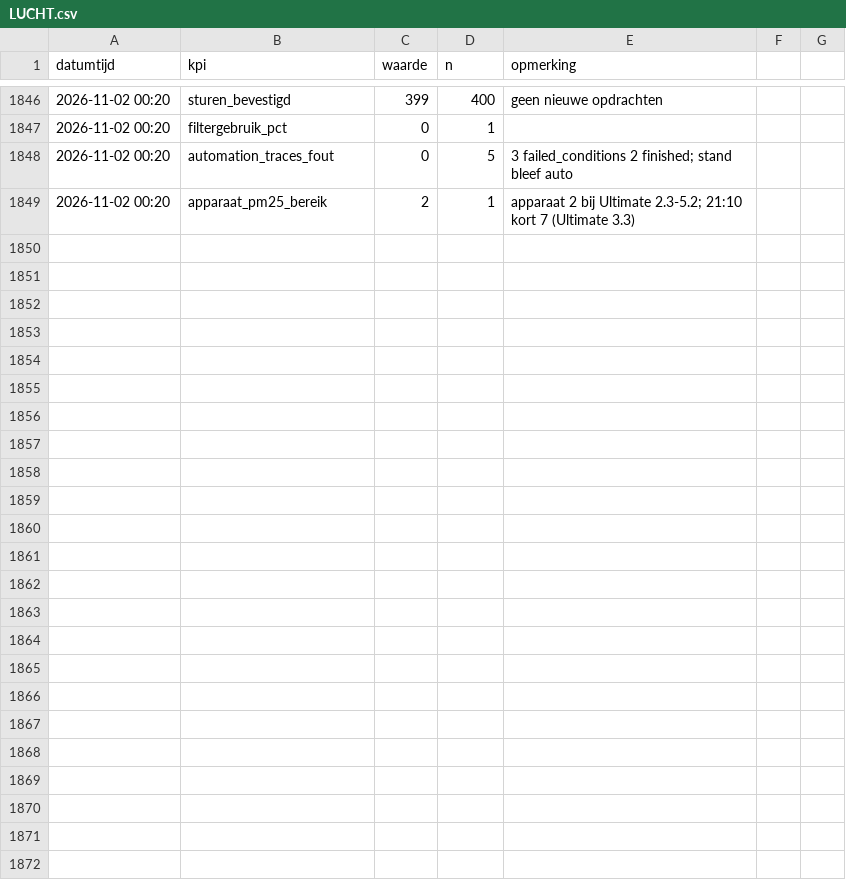
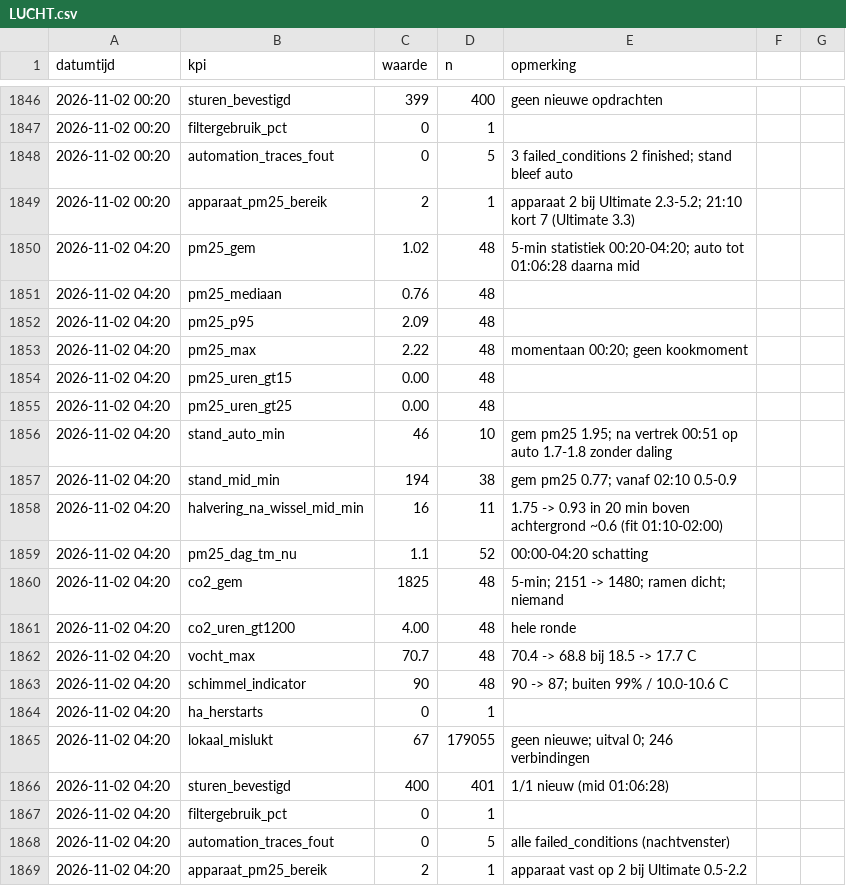
Before and after one commit to Roedie84/Energy-Management-System, a CSV file: LUCHT.csv, drawn as a sheet; only a part is shown, gaps mark what is left out.

```diff
--- a/LUCHT.csv
+++ b/LUCHT.csv
@@ -1849 +1849,21 @@ datumtijd,kpi,waarde,n,opmerking
 2026-11-02 00:20,apparaat_pm25_bereik,2,1,apparaat 2 bij Ultimate 2.3-5.2; 21:10 kort 7 (Ultimate 3.3)
+2026-11-02 04:20,pm25_gem,1.02,48,5-min statistiek 00:20-04:20; auto tot 01:06:28 daarna mid
+2026-11-02 04:20,pm25_mediaan,0.76,48,
+2026-11-02 04:20,pm25_p95,2.09,48,
+2026-11-02 04:20,pm25_max,2.22,48,momentaan 00:20; geen kookmoment
+2026-11-02 04:20,pm25_uren_gt15,0.00,48,
+2026-11-02 04:20,pm25_uren_gt25,0.00,48,
+2026-11-02 04:20,stand_auto_min,46,10,gem pm25 1.95; na vertrek 00:51 op auto 1.7-1.8 zonder daling
+2026-11-02 04:20,stand_mid_min,194,38,gem pm25 0.77; vanaf 02:10 0.5-0.9
+2026-11-02 04:20,halvering_na_wissel_mid_min,16,11,1.75 -> 0.93 in 20 min boven achtergrond ~0.6 (fit 01:10-02:00)
+2026-11-02 04:20,pm25_dag_tm_nu,1.1,52,00:00-04:20 schatting
+2026-11-02 04:20,co2_gem,1825,48,5-min; 2151 -> 1480; ramen dicht; niemand
+2026-11-02 04:20,co2_uren_gt1200,4.00,48,hele ronde
+2026-11-02 04:20,vocht_max,70.7,48,70.4 -> 68.8 bij 18.5 -> 17.7 C
+2026-11-02 04:20,schimmel_indicator,90,48,90 -> 87; buiten 99% / 10.0-10.6 C
+2026-11-02 04:20,ha_herstarts,0,1,
+2026-11-02 04:20,lokaal_mislukt,67,179055,geen nieuwe; uitval 0; 246 verbindingen
+2026-11-02 04:20,sturen_bevestigd,400,401,1/1 nieuw (mid 01:06:28)
+2026-11-02 04:20,filtergebruik_pct,0,1,
+2026-11-02 04:20,automation_traces_fout,0,5,alle failed_conditions (nachtvenster)
+2026-11-02 04:20,apparaat_pm25_bereik,2,1,apparaat vast op 2 bij Ultimate 0.5-2.2
```
Also changed, not shown: 1 other file.
